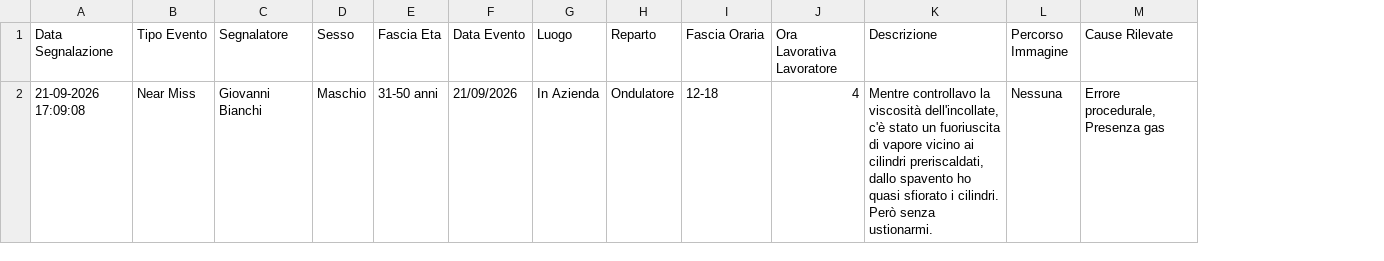
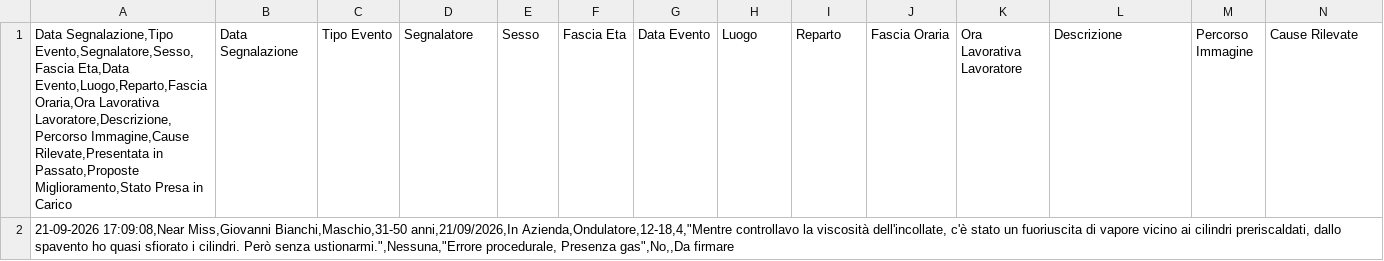
Before and after one commit to perugiaumbriapg-arch/app_hse_sint, a CSV file: segnalazioni_near_miss.csv, drawn as a sheet; only a part is shown; addresses are those after the commit; the diff covers the shown part only; the diff names each change by its address in the sheet, - before the commit and + after, or states it on an @@ line.

Commit message:
Aggiunta segnalazione del 21/09/2026

```diff
--- a/segnalazioni_near_miss.csv
+++ b/segnalazioni_near_miss.csv
+column A, rows 1-2: Data Segnalazione,Tipo Evento,Segnalatore,Sesso,Fascia Eta,Data Evento,Luogo,Reparto,Fascia Oraria,Ora Lavorativa Lavoratore,Descrizione,Percorso Immagine,Cause Rilevate,Presentata in Passato,Proposte Miglioramento,Stato Presa in Carico | 21-09-2026 17:09:08,Near Miss,Giovanni Bianchi,Maschio,31-50 anni,21/09/2026,In Azienda,Ondulatore,12-18,4,"Mentre controllavo la viscosità dell'incollate, c'è stato un fuoriuscita di vapore vicino ai cilindri preriscaldati, dallo spavento ho quasi sfiorato i cilindri. Però senza ustionarmi.",Nessuna,"Errore procedurale, Presenza gas",No,,Da firmare
-B2 (Data Segnalazione): 21-09-2026 17:09:08
+B2 (Data Segnalazione): (empty)
-C2 (Tipo Evento): Near Miss
+C2 (Tipo Evento): (empty)
-D2 (Segnalatore): Giovanni Bianchi
+D2 (Segnalatore): (empty)
-E2 (Sesso): Maschio
+E2 (Sesso): (empty)
-F2 (Fascia Eta): 31-50 anni
+F2 (Fascia Eta): (empty)
-G2 (Data Evento): 21/09/2026
+G2 (Data Evento): (empty)
-H2 (Luogo): In Azienda
+H2 (Luogo): (empty)
-I2 (Reparto): Ondulatore
+I2 (Reparto): (empty)
-J2 (Fascia Oraria): 12-18
+J2 (Fascia Oraria): (empty)
-K2 (Ora Lavorativa Lavoratore): 4
+K2 (Ora Lavorativa Lavoratore): (empty)
-L2 (Descrizione): Mentre controllavo la viscosità dell'incollate, c'è stato un fuoriuscita di vapore vicino ai cilindri preriscaldati, dallo spavento ho quasi sfiorato i cilindri. Però senza ustionarmi.
+L2 (Descrizione): (empty)
-M2 (Percorso Immagine): Nessuna
+M2 (Percorso Immagine): (empty)
-N2 (Cause Rilevate): Errore procedurale, Presenza gas
+N2 (Cause Rilevate): (empty)
```
Also changed, not shown: 1 added row and 2 edited cells elsewhere in this file.
